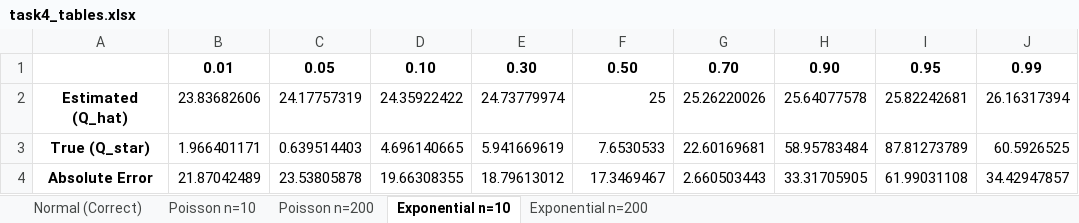
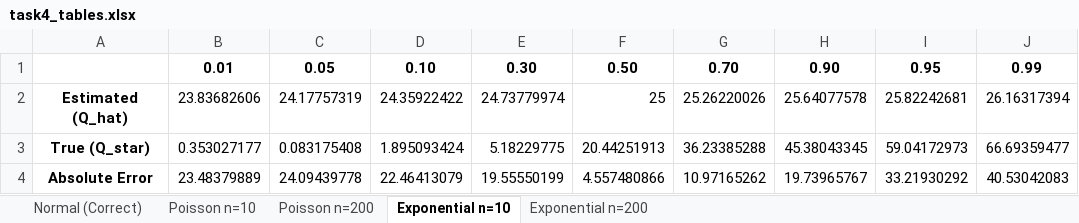
Before and after one commit to michaaaaaal/acsk2025-pigame-group8, an Excel workbook: report/figures/task4/task4_tables.xlsx, sheet Exponential n=10, drawn as a sheet; values as stored, in another font and other column widths than the file's, no borders; the diff names each change by its address in the sheet, - before the commit and + after, or states it on an @@ line.

```diff
--- a/report/figures/task4/task4_tables.xlsx (sheet Exponential n=10)
+++ b/report/figures/task4/task4_tables.xlsx (sheet Exponential n=10)
-B3: 1.966401171
+B3: 0.353027177
-C3: 0.639514403
+C3: 0.083175408
-D3: 4.696140665
+D3: 1.895093424
-E3: 5.941669619
+E3: 5.18229775
-F3: 7.6530533
+F3: 20.44251913
-G3: 22.60169681
+G3: 36.23385288
-H3: 58.95783484
+H3: 45.38043345
-I3: 87.81273789
+I3: 59.04172973
-J3: 60.5926525
+J3: 66.69359477
-B4: 21.87042489
+B4: 23.48379889
-C4: 23.53805878
+C4: 24.09439778
-D4: 19.66308355
+D4: 22.46413079
-E4: 18.79613012
+E4: 19.55550199
-F4: 17.3469467
+F4: 4.557480866
-G4: 2.660503443
+G4: 10.97165262
-H4: 33.31705905
+H4: 19.73965767
-I4: 61.99031108
+I4: 33.21930292
-J4: 34.42947857
+J4: 40.53042083
```
Also changed, not shown: sheet Exponential n=200, sheet Normal (Correct), sheet Poisson n=10, sheet Poisson n=200, 1 other file.
